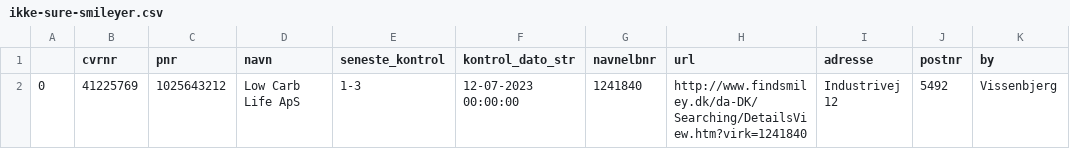
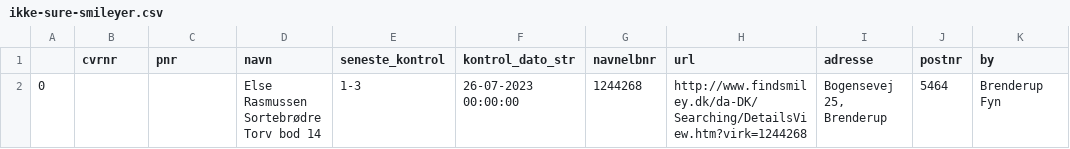
Before and after one commit to TV2-Fyn/scraping-af-foedevarestyrelsens-smileyordning, a CSV file: csv/ikke-sure-smileyer.csv, drawn as a sheet.

```diff
--- a/csv/ikke-sure-smileyer.csv
+++ b/csv/ikke-sure-smileyer.csv
@@ -1,2 +1,2 @@
 ,cvrnr,pnr,navn,seneste_kontrol,kontrol_dato_str,navnelbnr,url,adresse,postnr,by
-0,41225769,1025643212,Low Carb Life ApS ,1-3,12-07-2023 00:00:00,1241840,http://www.findsmiley.dk/da-DK/Searching/DetailsView.htm?virk=1241840,Industrivej 12,5492,Vissenbjerg
+0,,,Else Rasmussen Sortebrødre Torv bod 14 ,1-3,26-07-2023 00:00:00,1244268,http://www.findsmiley.dk/da-DK/Searching/DetailsView.htm?virk=1244268,"Bogensevej 25, Brenderup",5464,Brenderup Fyn
```
Also changed, not shown: csv/smileyer.csv.
